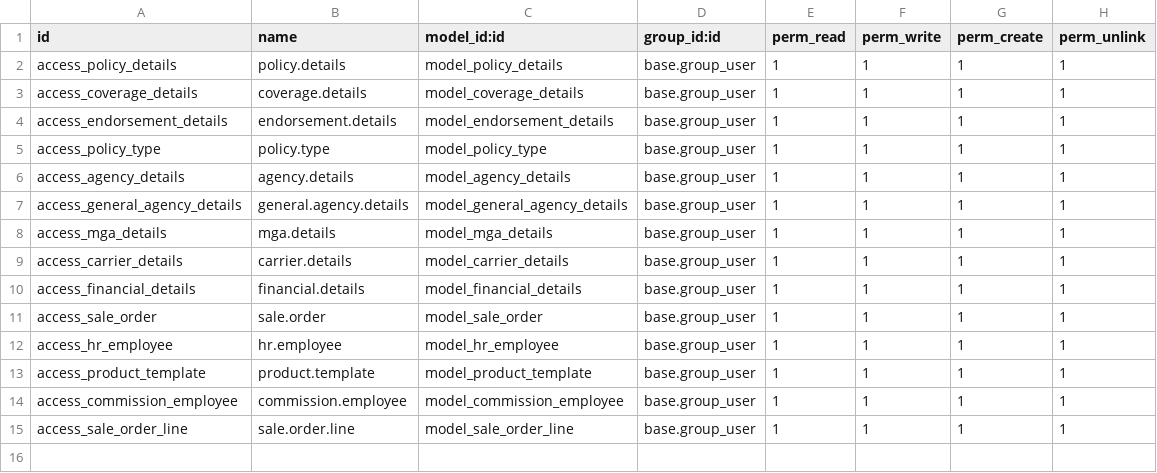
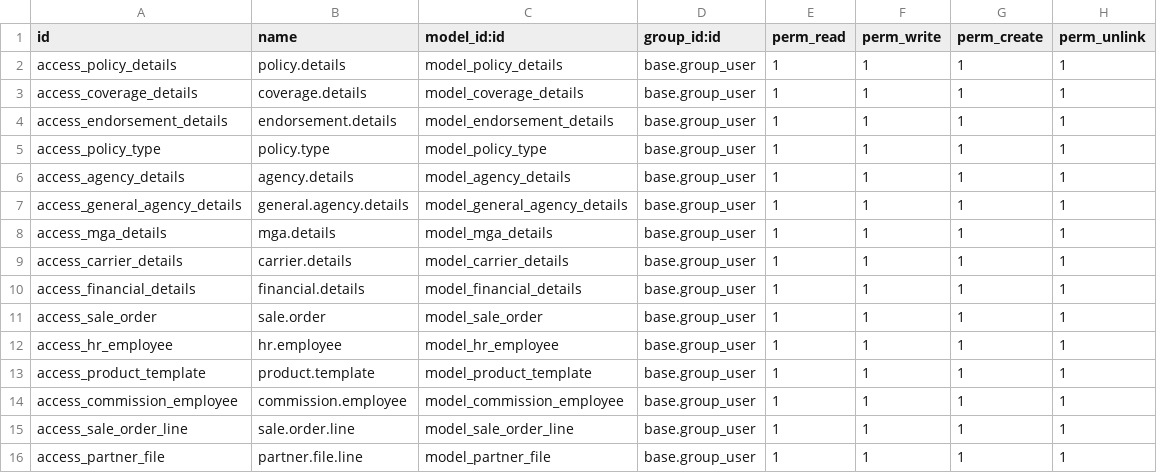
Before and after one commit to alainalberto/customize_addons_ajm, a CSV file: insurance_management_ajm/security/ir.model.access.csv, drawn as a sheet; the diff names each change by its address in the sheet, - before the commit and + after, or states it on an @@ line.

```diff
--- a/insurance_management_ajm/security/ir.model.access.csv
+++ b/insurance_management_ajm/security/ir.model.access.csv
+row 16: access_partner_file | partner.file.line | model_partner_file | base.group_user | 1 | 1 | 1 | 1
```
Also changed, not shown: 4 other files.
